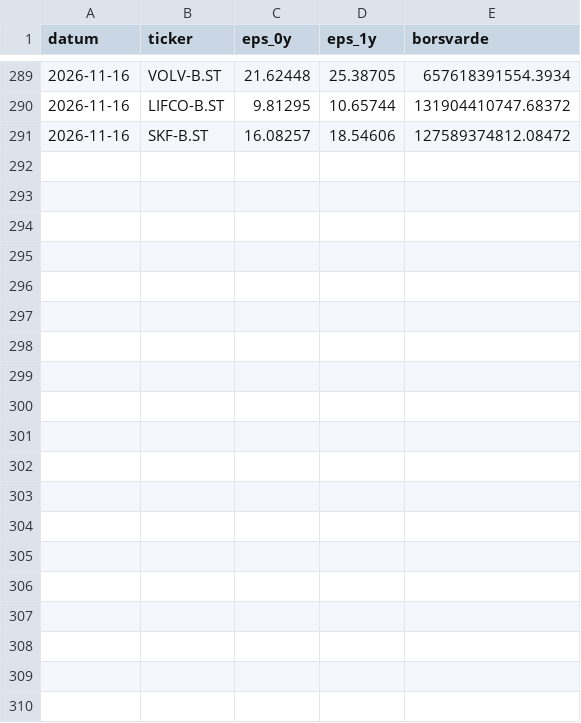
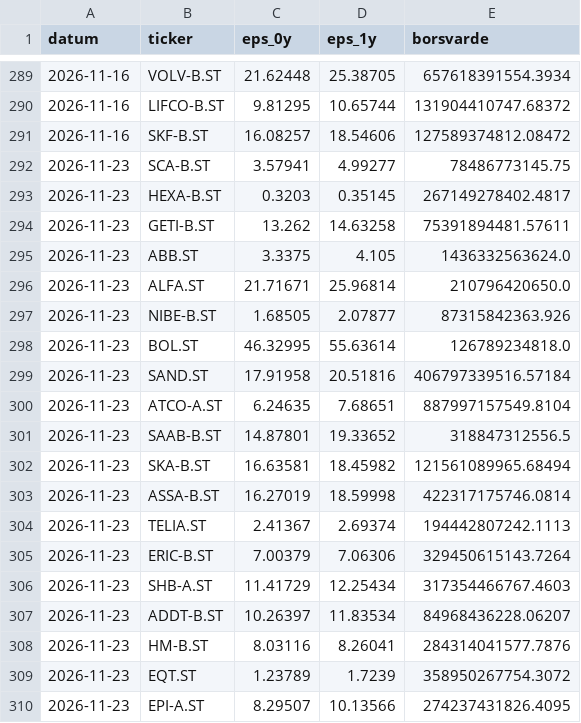
Before and after one commit to claesludvig/projekt, a CSV file: vinstforvantningar/data/historik.csv, drawn as a sheet; only a part is shown, gaps mark what is left out; the diff covers the shown part only; the diff names each change by its address in the sheet, - before the commit and + after, or states it on an @@ line.

```diff
--- a/vinstforvantningar/data/historik.csv
+++ b/vinstforvantningar/data/historik.csv
+row 292: 2026-11-23 | SCA-B.ST | 3.57941 | 4.99277 | 78486773145.75
+row 293: 2026-11-23 | HEXA-B.ST | 0.3203 | 0.35145 | 267149278402.4817
+row 294: 2026-11-23 | GETI-B.ST | 13.262 | 14.63258 | 75391894481.57611
+row 295: 2026-11-23 | ABB.ST | 3.3375 | 4.105 | 1436332563624.0
+row 296: 2026-11-23 | ALFA.ST | 21.71671 | 25.96814 | 210796420650.0
+row 297: 2026-11-23 | NIBE-B.ST | 1.68505 | 2.07877 | 87315842363.926
+row 298: 2026-11-23 | BOL.ST | 46.32995 | 55.63614 | 126789234818.0
+row 299: 2026-11-23 | SAND.ST | 17.91958 | 20.51816 | 406797339516.57184
+row 300: 2026-11-23 | ATCO-A.ST | 6.24635 | 7.68651 | 887997157549.8104
+row 301: 2026-11-23 | SAAB-B.ST | 14.87801 | 19.33652 | 318847312556.5
+row 302: 2026-11-23 | SKA-B.ST | 16.63581 | 18.45982 | 121561089965.68494
+row 303: 2026-11-23 | ASSA-B.ST | 16.27019 | 18.59998 | 422317175746.0814
+row 304: 2026-11-23 | TELIA.ST | 2.41367 | 2.69374 | 194442807242.1113
+row 305: 2026-11-23 | ERIC-B.ST | 7.00379 | 7.06306 | 329450615143.7264
+row 306: 2026-11-23 | SHB-A.ST | 11.41729 | 12.25434 | 317354466767.4603
+row 307: 2026-11-23 | ADDT-B.ST | 10.26397 | 11.83534 | 84968436228.06207
+row 308: 2026-11-23 | HM-B.ST | 8.03116 | 8.26041 | 284314041577.7876
+row 309: 2026-11-23 | EQT.ST | 1.23789 | 1.7239 | 358950267754.3072
+row 310: 2026-11-23 | EPI-A.ST | 8.29507 | 10.13566 | 274237431826.4095
```
Also changed, not shown: 10 added rows elsewhere in this file, 3 other files.
